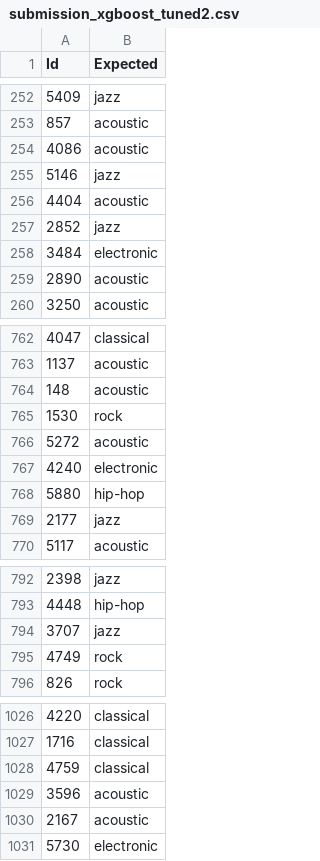
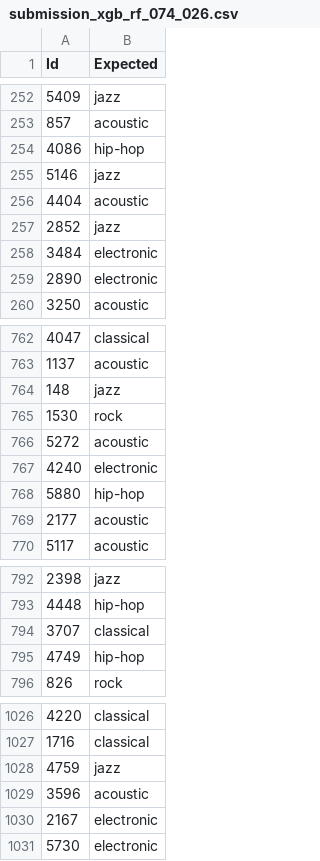
Before and after one commit to Facunare/tp2td6, a CSV file: submission_xgb_rf_074_026.csv (was tp2td6-main/submission_xgboost_tuned2.csv), drawn as a sheet; only a part is shown, gaps mark what is left out; the diff covers the shown part only.

```diff
--- a/tp2td6-main/submission_xgboost_tuned2.csv
+++ b/submission_xgb_rf_074_026.csv
@@ -253,3 +253,3 @@ Id,Expected
 857,acoustic
-4086,acoustic
+4086,hip-hop
 5146,jazz
@@ -258,3 +258,3 @@ Id,Expected
 3484,electronic
-2890,acoustic
+2890,electronic
 3250,acoustic
@@ -763,3 +763,3 @@ Id,Expected
 1137,acoustic
-148,acoustic
+148,jazz
 1530,rock
@@ -768,3 +768,3 @@ Id,Expected
 5880,hip-hop
-2177,jazz
+2177,acoustic
 5117,acoustic
@@ -793,4 +793,4 @@ Id,Expected
 4448,hip-hop
-3707,jazz
-4749,rock
+3707,classical
+4749,hip-hop
 826,rock
@@ -1027,5 +1027,5 @@ Id,Expected
 1716,classical
-4759,classical
+4759,jazz
 3596,acoustic
-2167,acoustic
+2167,electronic
 5730,electronic
```
Also changed, not shown: 40 edited cells elsewhere in this file, 16 other files.
